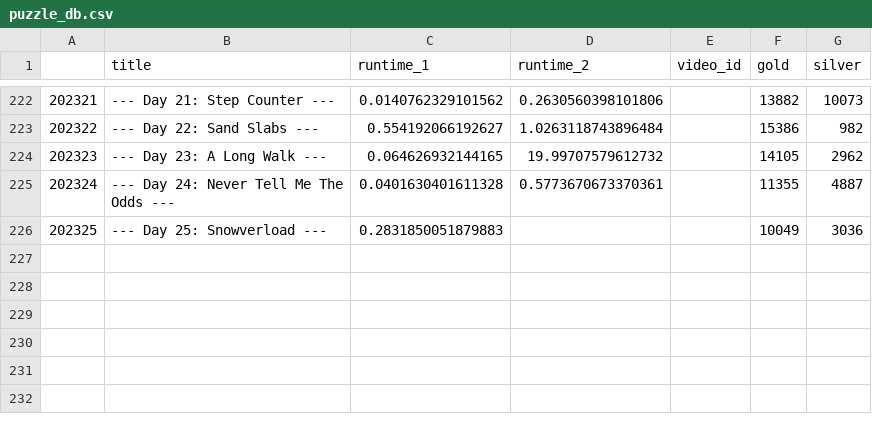
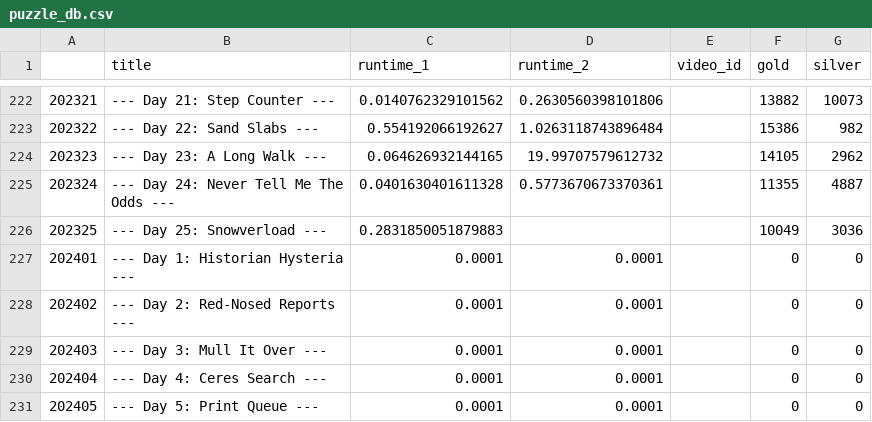
Before and after one commit to mgtezak/Advent-of-Code-Puzzle-Solver, a CSV file: data/puzzle_db.csv, drawn as a sheet; only a part is shown, gaps mark what is left out; the diff names each change by its address in the sheet, - before the commit and + after, or states it on an @@ line.

```diff
--- a/data/puzzle_db.csv
+++ b/data/puzzle_db.csv
+row 227: 202401 | --- Day 1: Historian Hysteria --- | 0.0001 | 0.0001 |  | 0 | 0
+row 228: 202402 | --- Day 2: Red-Nosed Reports --- | 0.0001 | 0.0001 |  | 0 | 0
+row 229: 202403 | --- Day 3: Mull It Over --- | 0.0001 | 0.0001 |  | 0 | 0
+row 230: 202404 | --- Day 4: Ceres Search --- | 0.0001 | 0.0001 |  | 0 | 0
+row 231: 202405 | --- Day 5: Print Queue --- | 0.0001 | 0.0001 |  | 0 | 0
```
Also changed, not shown: 24 other files.
